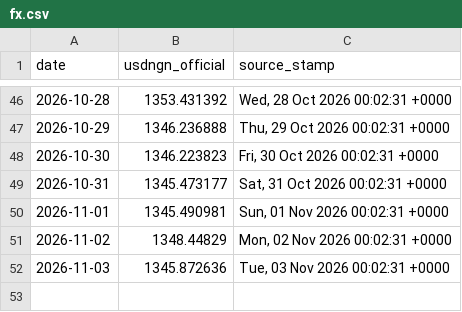
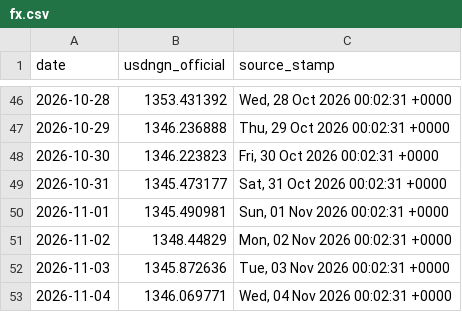
Before and after one commit to PrinceKay145/dangote-ipo-watch, a CSV file: data/fx.csv, drawn as a sheet; only a part is shown, gaps mark what is left out; the diff names each change by its address in the sheet, - before the commit and + after, or states it on an @@ line.

```diff
--- a/data/fx.csv
+++ b/data/fx.csv
+row 53: 2026-11-04 | 1346.069771 | Wed, 04 Nov 2026 00:02:31 +0000
```
Also changed, not shown: data/news_daily.csv, 3 other files.
